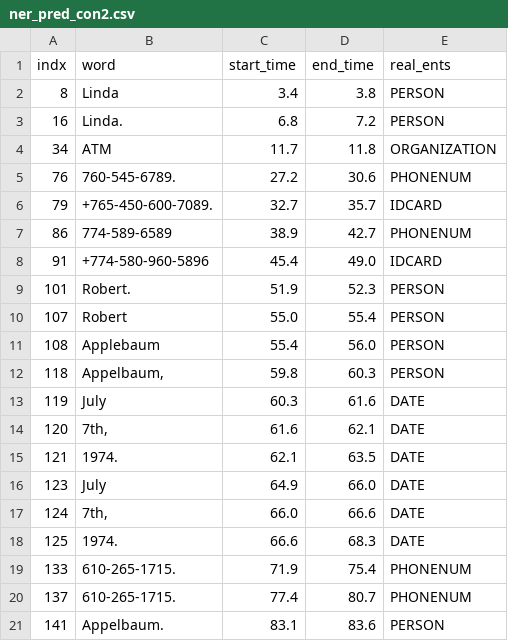
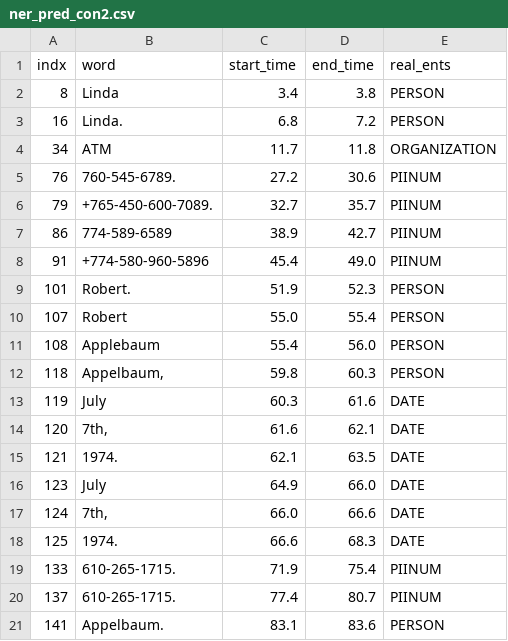
Before and after one commit to sandnattanicha/Final-Project, a CSV file: data/ner_pred/ner_pred_con2.csv, drawn as a sheet.

```diff
--- a/data/ner_pred/ner_pred_con2.csv
+++ b/data/ner_pred/ner_pred_con2.csv
@@ -4,6 +4,6 @@ indx,word,start_time,end_time,real_ents
 34,ATM,11.7,11.8,ORGANIZATION
-76,760-545-6789.,27.2,30.6,PHONENUM
-79,+765-450-600-7089.,32.7,35.7,IDCARD
-86,774-589-6589,38.9,42.7,PHONENUM
-91,+774-580-960-5896,45.4,49.0,IDCARD
+76,760-545-6789.,27.2,30.6,PIINUM
+79,+765-450-600-7089.,32.7,35.7,PIINUM
+86,774-589-6589,38.9,42.7,PIINUM
+91,+774-580-960-5896,45.4,49.0,PIINUM
 101,Robert.,51.9,52.3,PERSON
@@ -18,4 +18,4 @@ indx,word,start_time,end_time,real_ents
 125,1974.,66.6,68.3,DATE
-133,610-265-1715.,71.9,75.4,PHONENUM
-137,610-265-1715.,77.4,80.7,PHONENUM
+133,610-265-1715.,71.9,75.4,PIINUM
+137,610-265-1715.,77.4,80.7,PIINUM
 141,Appelbaum.,83.1,83.6,PERSON
```
Also changed, not shown: data/ner_pred/ner_pred_con15.csv, data/ner_pred/ner_pred_con20.csv, 32 other files.
